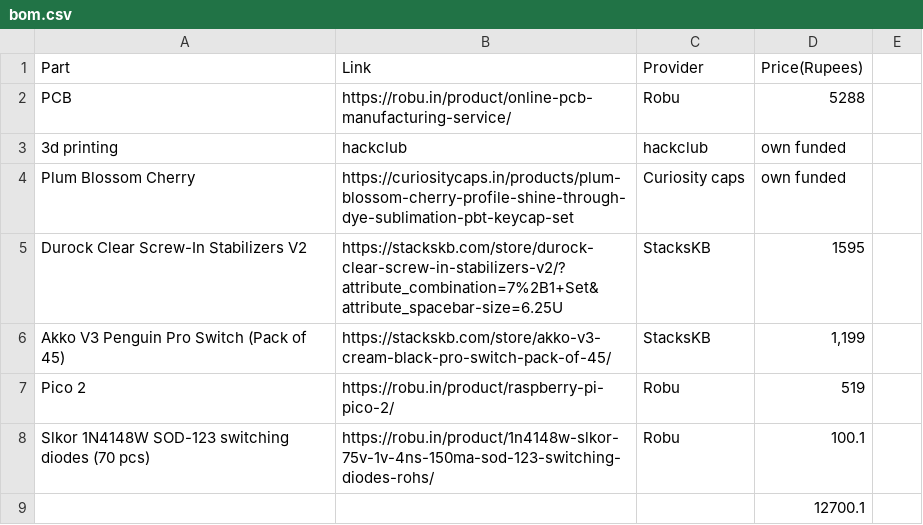
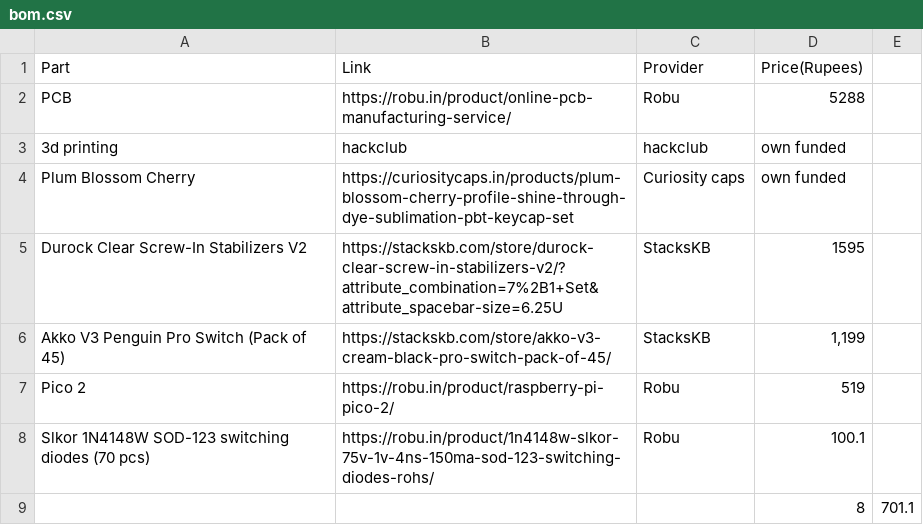
Before and after one commit to aryanprabhuin-ship-it/MechaCore, a CSV file: bom.csv, drawn as a sheet.

Commit message:
Update bom.csv

```diff
--- a/bom.csv
+++ b/bom.csv
@@ -8,2 +8,2 @@ Pico 2,https://robu.in/product/raspberry-pi-pico-2/,Robu,519
 Slkor 1N4148W SOD-123 switching diodes (70 pcs),https://robu.in/product/1n4148w-slkor-75v-1v-4ns-150ma-sod-123-switching-diodes-rohs/,Robu,100.1
-,,,12700.1
+,,,8,701.1
```
